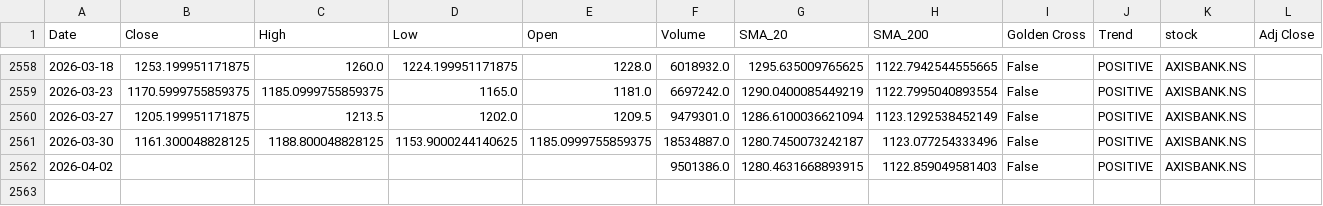
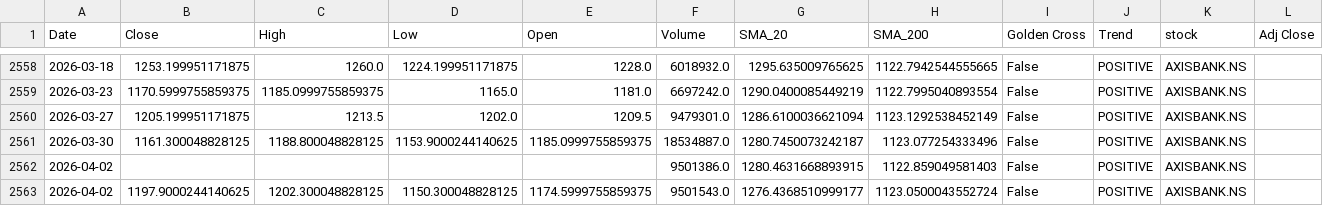
Before and after one commit to sohamdeshpande/nifty-analysis, a CSV file: data/AXISBANK.NS.csv, drawn as a sheet; only a part is shown, gaps mark what is left out.

```diff
--- a/data/AXISBANK.NS.csv
+++ b/data/AXISBANK.NS.csv
@@ -2562 +2562,2 @@ Date,Close,High,Low,Open,Volume,SMA_20,SMA_200,Golden Cross,Trend,stock,Adj Clos
 2026-04-02,,,,,9501386.0,1280.4631668893915,1122.859049581403,False,POSITIVE,AXISBANK.NS,
+2026-04-02,1197.9000244140625,1202.300048828125,1150.300048828125,1174.5999755859375,9501543.0,1276.4368510999177,1123.0500043552724,False,POSITIVE,AXISBANK.NS,
```
Also changed, not shown: data/ADANIPORTS.NS.csv, data/BPCL.NS.csv, 46 other files.
